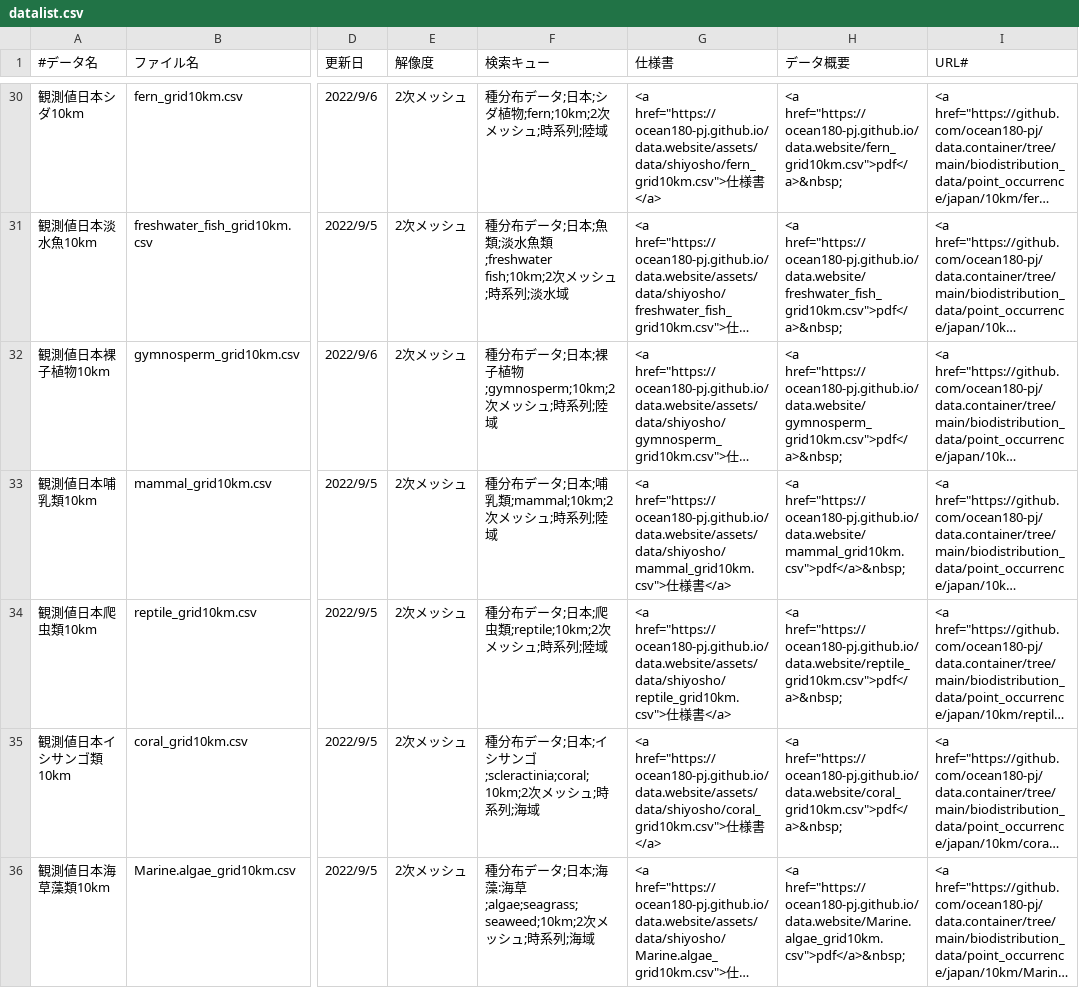
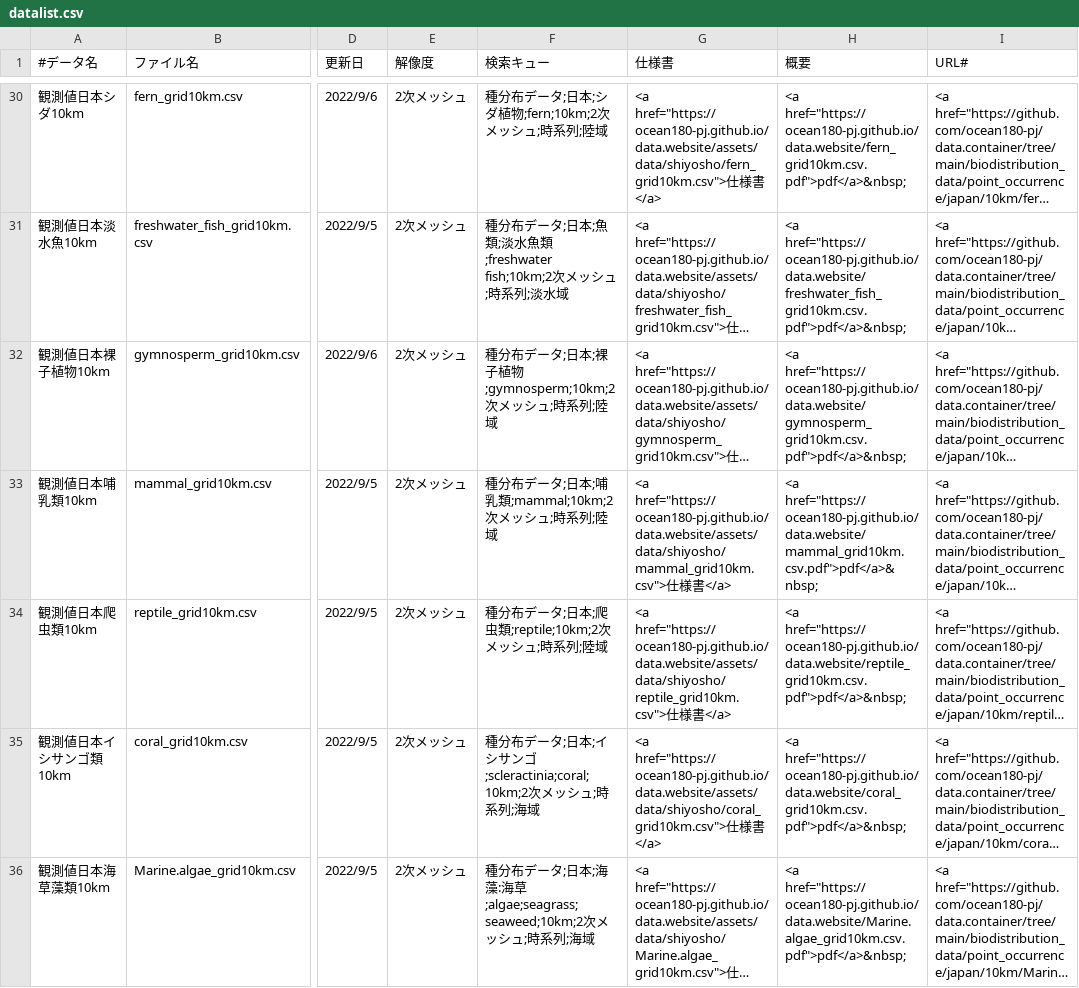
Before and after one commit to ocean180-pj/data.website, a CSV file: assets/data/datalist.csv, drawn as a sheet; only a part is shown, gaps mark what is left out; long unchanged cells end in …; the diff covers the shown part only; the diff names each change by its address in the sheet, - before the commit and + after, or states it on an @@ line.

```diff
--- a/assets/data/datalist.csv
+++ b/assets/data/datalist.csv
-H1: データ概要
+H1: 概要
-H30 (概要): <a href="https://ocean180-pj.github.io/data.website/fern_grid10km.csv">pdf</a>&nbsp;
+H30 (概要): <a href="https://ocean180-pj.github.io/data.website/fern_grid10km.csv.pdf">pdf</a>&nbsp;
-H31 (概要): <a href="https://ocean180-pj.github.io/data.website/freshwater_fish_grid10km.csv">pdf</a>&nbsp;
+H31 (概要): <a href="https://ocean180-pj.github.io/data.website/freshwater_fish_grid10km.csv.pdf">pdf</a>&nbsp;
-H32 (概要): <a href="https://ocean180-pj.github.io/data.website/gymnosperm_grid10km.csv">pdf</a>&nbsp;
+H32 (概要): <a href="https://ocean180-pj.github.io/data.website/gymnosperm_grid10km.csv.pdf">pdf</a>&nbsp;
-H33 (概要): <a href="https://ocean180-pj.github.io/data.website/mammal_grid10km.csv">pdf</a>&nbsp;
+H33 (概要): <a href="https://ocean180-pj.github.io/data.website/mammal_grid10km.csv.pdf">pdf</a>&nbsp;
-H34 (概要): <a href="https://ocean180-pj.github.io/data.website/reptile_grid10km.csv">pdf</a>&nbsp;
+H34 (概要): <a href="https://ocean180-pj.github.io/data.website/reptile_grid10km.csv.pdf">pdf</a>&nbsp;
-H35 (概要): <a href="https://ocean180-pj.github.io/data.website/coral_grid10km.csv">pdf</a>&nbsp;
+H35 (概要): <a href="https://ocean180-pj.github.io/data.website/coral_grid10km.csv.pdf">pdf</a>&nbsp;
-H36 (概要): <a href="https://ocean180-pj.github.io/data.website/Marine.algae_grid10km.csv">pdf</a>&nbsp;
+H36 (概要): <a href="https://ocean180-pj.github.io/data.website/Marine.algae_grid10km.csv.pdf">pdf</a>&nbsp;
```
Also changed, not shown: 68 edited cells elsewhere in this file, 1 other file.
